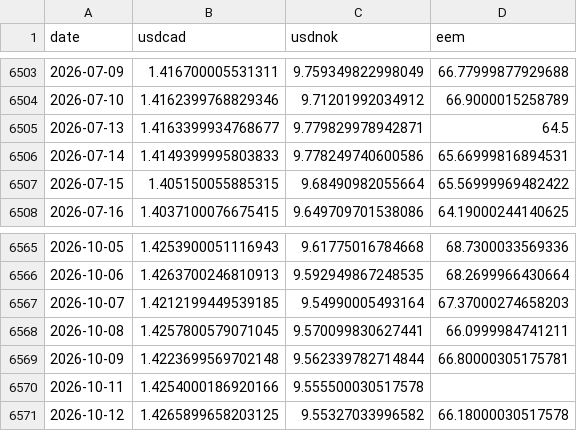
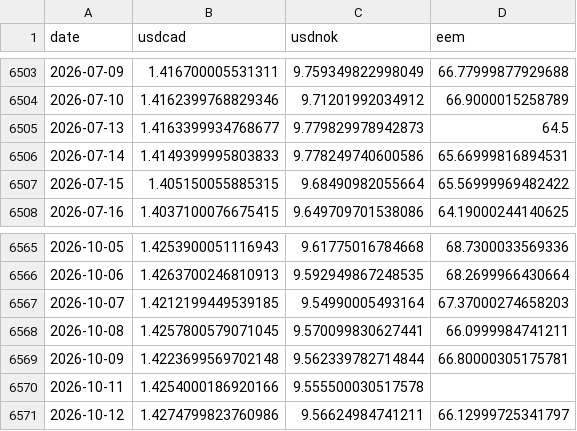
Before and after one commit to YYYJAA/OilForecastQF, a CSV file: Data/raw/yahoo_extra_daily.csv, drawn as a sheet; only a part is shown, gaps mark what is left out.

```diff
--- a/Data/raw/yahoo_extra_daily.csv
+++ b/Data/raw/yahoo_extra_daily.csv
@@ -6504,3 +6504,3 @@ date,usdcad,usdnok,eem
 2026-07-10,1.4162399768829346,9.71201992034912,66.9000015258789
-2026-07-13,1.4163399934768677,9.779829978942871,64.5
+2026-07-13,1.4163399934768677,9.779829978942873,64.5
 2026-07-14,1.4149399995803833,9.778249740600586,65.66999816894531
@@ -6570,2 +6570,2 @@ date,usdcad,usdnok,eem
 2026-10-11,1.4254000186920166,9.555500030517578,
-2026-10-12,1.4265899658203125,9.55327033996582,66.18000030517578
+2026-10-12,1.4274799823760986,9.56624984741211,66.12999725341797
```
Also changed, not shown: Outputs/forecast_log.csv, Outputs/latest_forecasts.csv, 1 other file.
